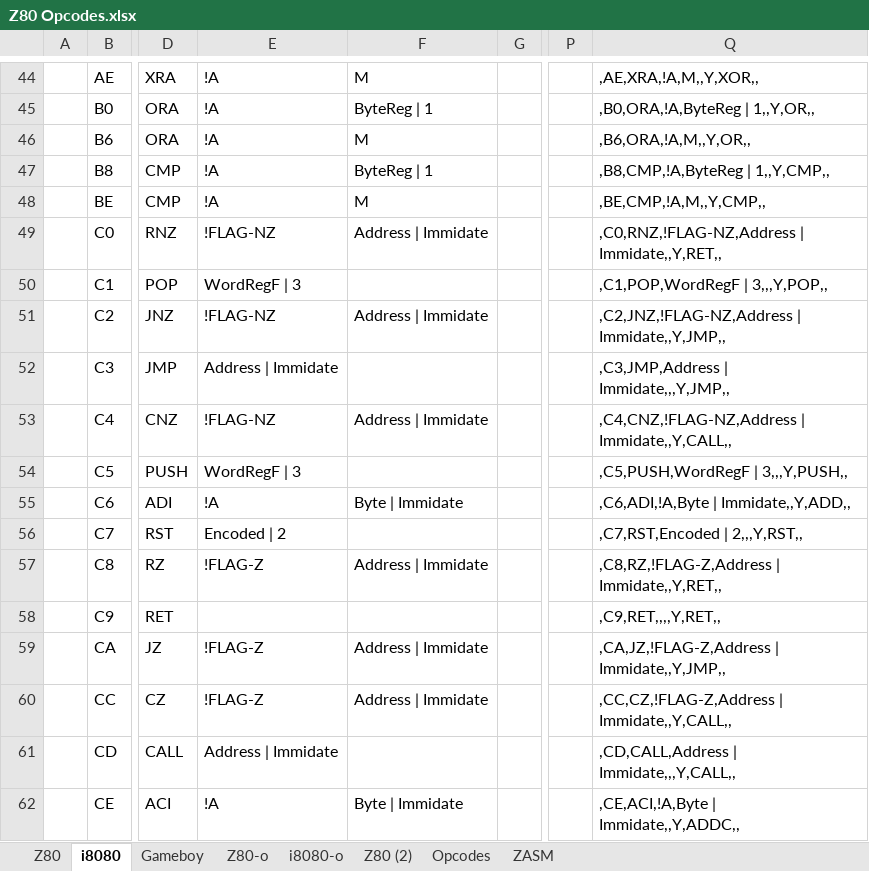
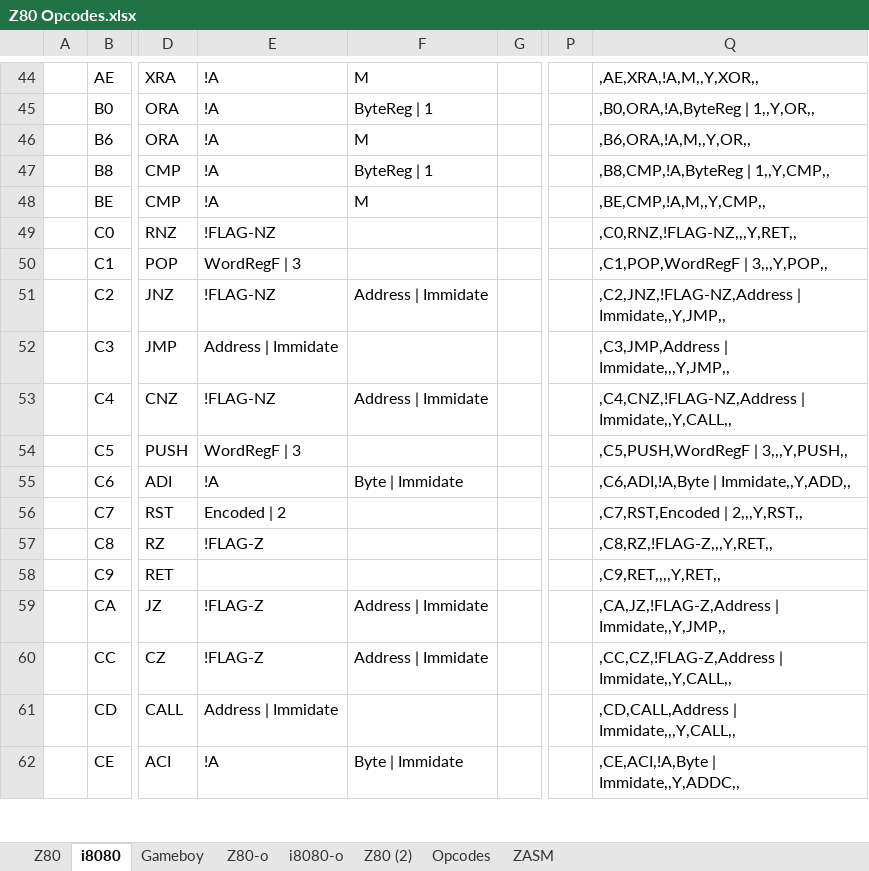
Before and after one commit to FoxCutter/Cubit, an Excel workbook: Tools/Z80 Opcodes.xlsx, sheet i8080, drawn as a sheet; only a part is shown, gaps mark what is left out; values as stored, in another font and other column widths than the file's, no borders; conditional formats not drawn; the diff covers the shown part only; the diff names each change by its address in the sheet, - before the commit and + after, or states it on an @@ line.

```diff
--- a/Tools/Z80 Opcodes.xlsx (sheet i8080)
+++ b/Tools/Z80 Opcodes.xlsx (sheet i8080)
-F49: Address | Immidate
+F49: (empty)
-Q49: ,C0,RNZ,!FLAG-NZ,Address | Immidate,,Y,RET,,
+Q49: ,C0,RNZ,!FLAG-NZ,,,Y,RET,,
-F57: Address | Immidate
+F57: (empty)
-Q57: ,C8,RZ,!FLAG-Z,Address | Immidate,,Y,RET,,
+Q57: ,C8,RZ,!FLAG-Z,,,Y,RET,,
```
Also changed, not shown: 12 edited cells elsewhere in this sheet, sheet Z80, sheet Gameboy, formulas that keep their value, 14 other files.
